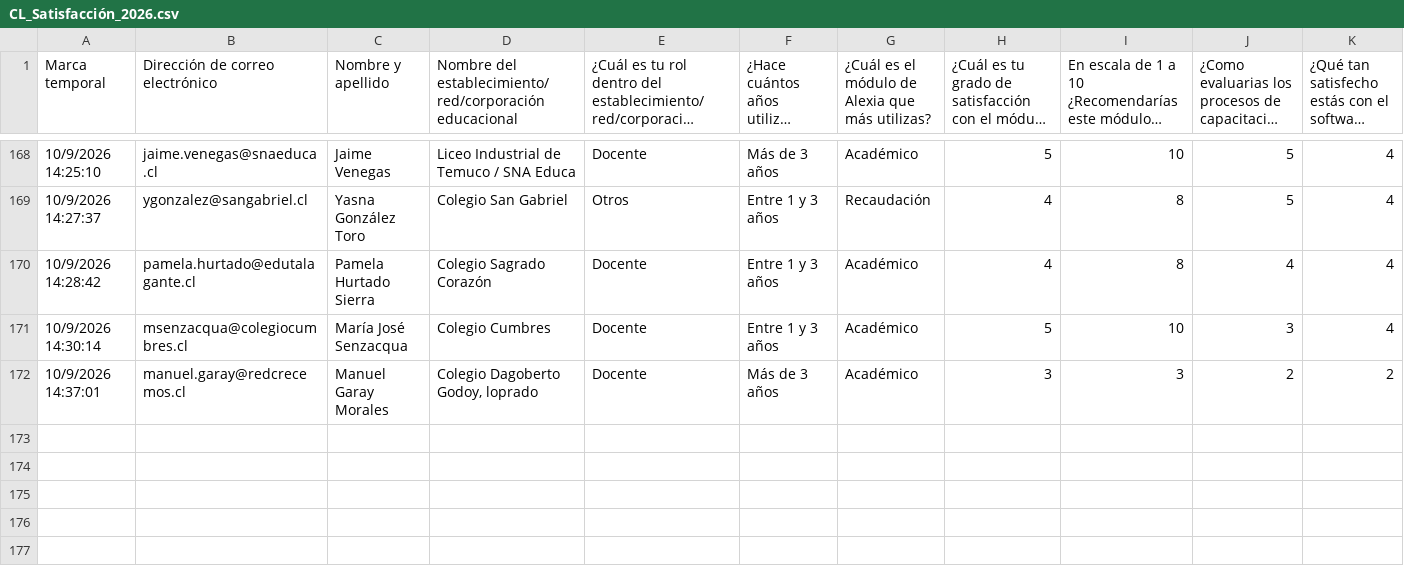
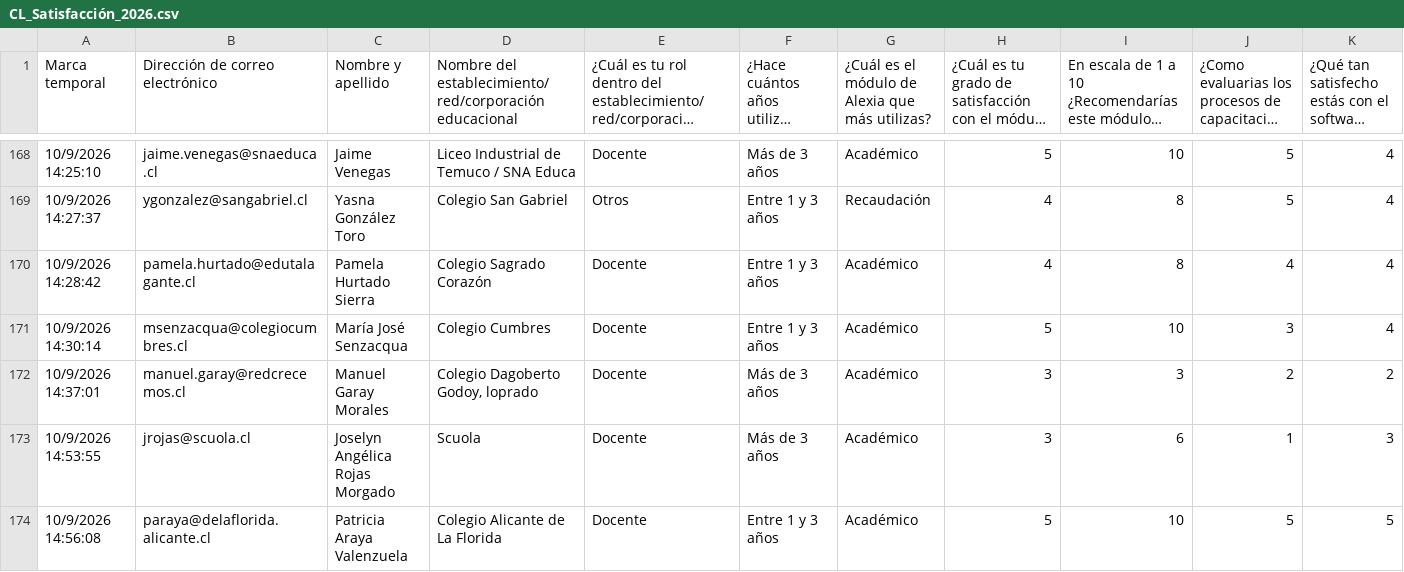
Before and after one commit to juliorod63/DATASETS, a CSV file: CL_Satisfacción_2026.csv, drawn as a sheet; only a part is shown, gaps mark what is left out; long unchanged cells end in …; rows hold the shown columns only; the diff covers the shown part only; the diff names each change by its address in the sheet, - before the commit and + after, or states it on an @@ line.

Commit message:
Add files via upload

```diff
--- a/CL_Satisfacción_2026.csv
+++ b/CL_Satisfacción_2026.csv
+row 173: 10/9/2026 14:53:55 | jrojas@scuola.cl | Joselyn Angélica Rojas Morgado | Scuola | Docente | Más de 3 años | Académico | 3 | 6 | 1 | 3
+row 174: 10/9/2026 14:56:08 | paraya@delaflorida.alicante.cl | Patricia Araya Valenzuela | Colegio Alicante de La Florida | Docente | Entre 1 y 3 años | Académico | 5 | 10 | 5 | 5
```
Also changed, not shown: 1 added row and 1 edited cell elsewhere in this file.
